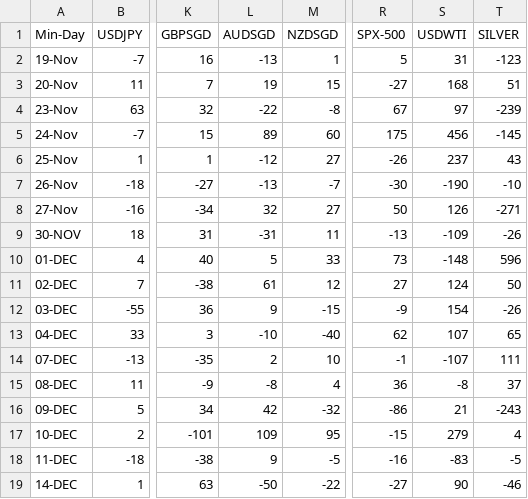
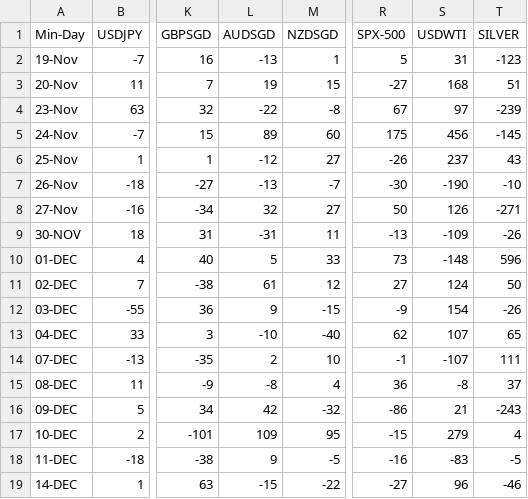
Before and after one commit to PP-Ram/FxData, a CSV file: Data/MinorDay.csv, drawn as a sheet; only a part is shown, gaps mark what is left out; the diff names each change by its address in the sheet, - before the commit and + after, or states it on an @@ line.

```diff
--- a/Data/MinorDay.csv
+++ b/Data/MinorDay.csv
-L19 (AUDSGD): -50
+L19 (AUDSGD): -15
-S19 (USDWTI): 90
+S19 (USDWTI): 96
```
Also changed, not shown: 1 other file.
